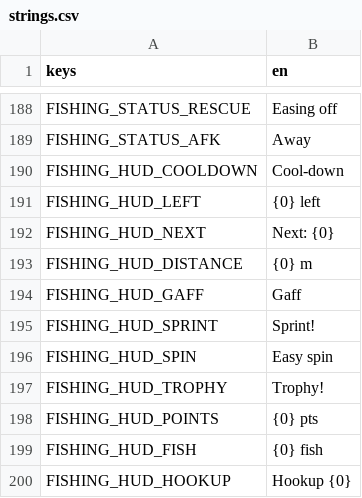
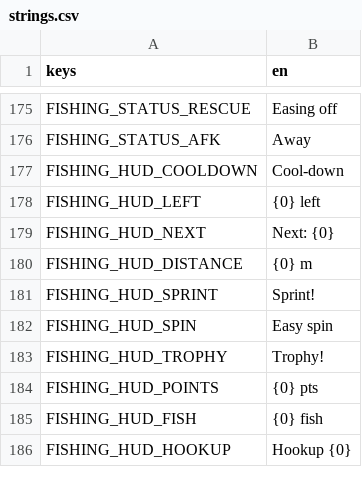
Before and after one commit to shoedler/wattlands, a CSV file: content/fishing/strings.csv, drawn as a sheet; only a part is shown, gaps mark what is left out; the diff covers the shown part only.

```diff
--- a/content/fishing/strings.csv
+++ b/content/fishing/strings.csv
@@ -193,3 +180,2 @@ FISHING_HUD_NEXT,Next: {0}
 FISHING_HUD_DISTANCE,{0} m
-FISHING_HUD_GAFF,Gaff
 FISHING_HUD_SPRINT,Sprint!
```
Also changed, not shown: 16 removed rows elsewhere in this file, 7 other files.
